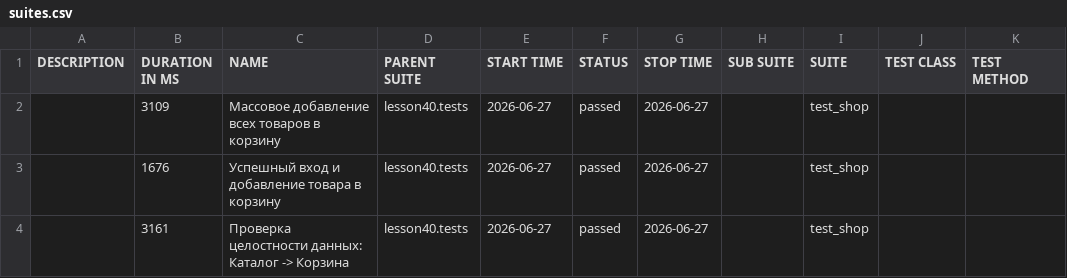
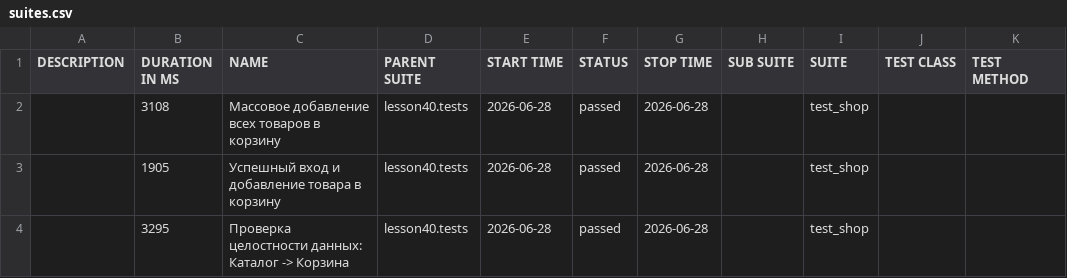
Before and after one commit to marinadieulina-droid/automation, a CSV file: data/suites.csv, drawn as a sheet.

```diff
--- a/data/suites.csv
+++ b/data/suites.csv
@@ -1,4 +1,4 @@
 "DESCRIPTION","DURATION IN MS","NAME","PARENT SUITE","START TIME","STATUS","STOP TIME","SUB SUITE","SUITE","TEST CLASS","TEST METHOD"
-"","3109","Массовое добавление всех товаров в корзину","lesson40.tests","2026-06-27","passed","2026-06-27","","test_shop","",""
-"","1676","Успешный вход и добавление товара в корзину","lesson40.tests","2026-06-27","passed","2026-06-27","","test_shop","",""
-"","3161","Проверка целостности данных: Каталог -> Корзина","lesson40.tests","2026-06-27","passed","2026-06-27","","test_shop","",""
+"","3108","Массовое добавление всех товаров в корзину","lesson40.tests","2026-06-28","passed","2026-06-28","","test_shop","",""
+"","1905","Успешный вход и добавление товара в корзину","lesson40.tests","2026-06-28","passed","2026-06-28","","test_shop","",""
+"","3295","Проверка целостности данных: Каталог -> Корзина","lesson40.tests","2026-06-28","passed","2026-06-28","","test_shop","",""
```
Also changed, not shown: 23 other files.
